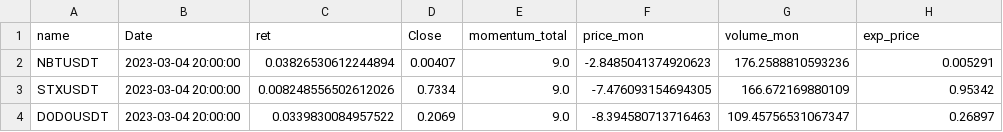
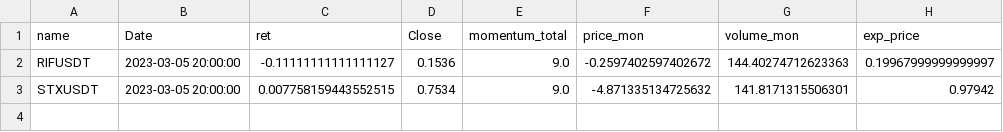
Before and after one commit to sotoblanco/ANT_Indicator, a CSV file: coin_to_buy.csv, drawn as a sheet.

```diff
--- a/coin_to_buy.csv
+++ b/coin_to_buy.csv
@@ -1,4 +1,3 @@
 name,Date,ret,Close,momentum_total,price_mon,volume_mon,exp_price
-NBTUSDT,2023-03-04 20:00:00,0.03826530612244894,0.00407,9.0,-2.8485041374920623,176.2588810593236,0.005291
-STXUSDT,2023-03-04 20:00:00,0.008248556502612026,0.7334,9.0,-7.476093154694305,166.672169880109,0.95342
-DODOUSDT,2023-03-04 20:00:00,0.0339830084957522,0.2069,9.0,-8.394580713716463,109.45756531067347,0.26897
+RIFUSDT,2023-03-05 20:00:00,-0.11111111111111127,0.1536,9.0,-0.2597402597402672,144.40274712623363,0.19967999999999997
+STXUSDT,2023-03-05 20:00:00,0.007758159443552515,0.7534,9.0,-4.871335134725632,141.8171315506301,0.97942
```
Also changed, not shown: ant_indicator.csv.
